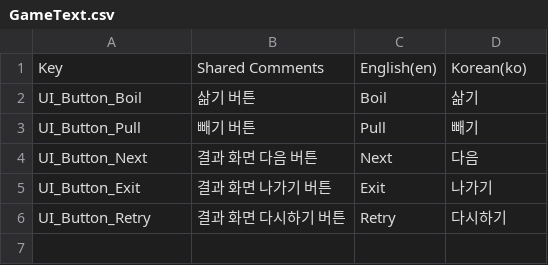
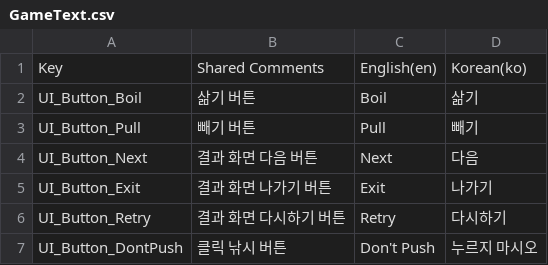
Before and after one commit to StudioSelena/Mandu, a CSV file: LocalizationCSV/GameText.csv, drawn as a sheet.

Commit message:
[data] 클릭 낚시 버튼 문구 로컬라이제이션 키 추가

```diff
--- a/LocalizationCSV/GameText.csv
+++ b/LocalizationCSV/GameText.csv
@@ -6 +6,2 @@ UI_Button_Exit,결과 화면 나가기 버튼,Exit,나가기
 UI_Button_Retry,결과 화면 다시하기 버튼,Retry,다시하기
+UI_Button_DontPush,클릭 낚시 버튼,Don't Push,누르지 마시오
```
Also changed, not shown: 3 other files.
